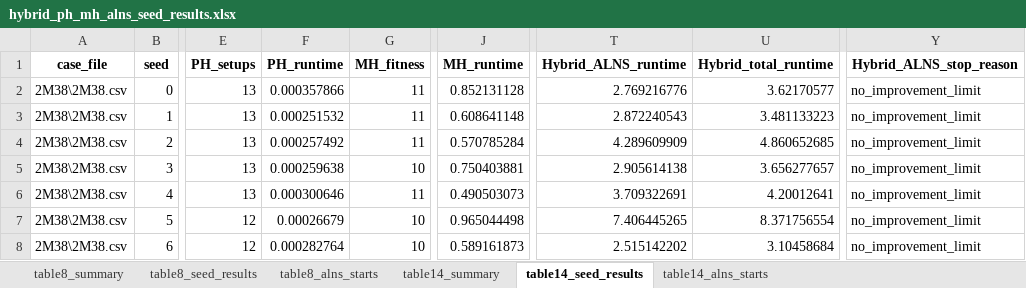
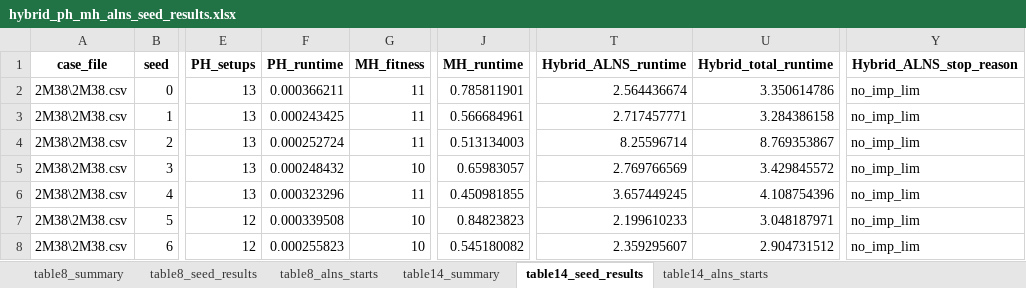
Before and after one commit to Myman110/Metaheuristic_assignment, an Excel workbook: hybrid_ph_mh_alns_seed_results.xlsx, sheet table14_seed_results, drawn as a sheet; only a part is shown, gaps mark what is left out; values as stored, in another font and other column widths than the file's, no borders; the diff covers the shown part only; the diff names each change by its address in the sheet, - before the commit and + after, or states it on an @@ line.

```diff
--- a/hybrid_ph_mh_alns_seed_results.xlsx (sheet table14_seed_results)
+++ b/hybrid_ph_mh_alns_seed_results.xlsx (sheet table14_seed_results)
-F2 (PH_runtime): 0.000357866
+F2 (PH_runtime): 0.000366211
-J2 (MH_runtime): 0.852131128
+J2 (MH_runtime): 0.785811901
-T2 (Hybrid_ALNS_runtime): 2.769216776
+T2 (Hybrid_ALNS_runtime): 2.564436674
-U2 (Hybrid_total_runtime): 3.62170577
+U2 (Hybrid_total_runtime): 3.350614786
-Y2:Y8 (Hybrid_ALNS_stop_reason): no_improvement_limit
+Y2:Y8 (Hybrid_ALNS_stop_reason): no_imp_lim
-F3 (PH_runtime): 0.000251532
+F3 (PH_runtime): 0.000243425
-J3 (MH_runtime): 0.608641148
+J3 (MH_runtime): 0.566684961
-T3 (Hybrid_ALNS_runtime): 2.872240543
+T3 (Hybrid_ALNS_runtime): 2.717457771
-U3 (Hybrid_total_runtime): 3.481133223
+U3 (Hybrid_total_runtime): 3.284386158
-F4 (PH_runtime): 0.000257492
+F4 (PH_runtime): 0.000252724
-J4 (MH_runtime): 0.570785284
+J4 (MH_runtime): 0.513134003
-T4 (Hybrid_ALNS_runtime): 4.289609909
+T4 (Hybrid_ALNS_runtime): 8.25596714
-U4 (Hybrid_total_runtime): 4.860652685
+U4 (Hybrid_total_runtime): 8.769353867
-F5 (PH_runtime): 0.000259638
+F5 (PH_runtime): 0.000248432
-J5 (MH_runtime): 0.750403881
+J5 (MH_runtime): 0.65983057
-T5 (Hybrid_ALNS_runtime): 2.905614138
+T5 (Hybrid_ALNS_runtime): 2.769766569
-U5 (Hybrid_total_runtime): 3.656277657
+U5 (Hybrid_total_runtime): 3.429845572
-F6 (PH_runtime): 0.000300646
+F6 (PH_runtime): 0.000323296
-J6 (MH_runtime): 0.490503073
+J6 (MH_runtime): 0.450981855
-T6 (Hybrid_ALNS_runtime): 3.709322691
+T6 (Hybrid_ALNS_runtime): 3.657449245
-U6 (Hybrid_total_runtime): 4.20012641
+U6 (Hybrid_total_runtime): 4.108754396
-F7 (PH_runtime): 0.00026679
+F7 (PH_runtime): 0.000339508
-J7 (MH_runtime): 0.965044498
+J7 (MH_runtime): 0.84823823
-T7 (Hybrid_ALNS_runtime): 7.406445265
+T7 (Hybrid_ALNS_runtime): 2.199610233
-U7 (Hybrid_total_runtime): 8.371756554
+U7 (Hybrid_total_runtime): 3.048187971
-F8 (PH_runtime): 0.000282764
+F8 (PH_runtime): 0.000255823
-J8 (MH_runtime): 0.589161873
+J8 (MH_runtime): 0.545180082
-T8 (Hybrid_ALNS_runtime): 2.515142202
+T8 (Hybrid_ALNS_runtime): 2.359295607
-U8 (Hybrid_total_runtime): 3.10458684
+U8 (Hybrid_total_runtime): 2.904731512
```
Also changed, not shown: 176 edited cells elsewhere in this sheet, sheet table8_seed_results, sheet table8_alns_starts, sheet table14_alns_starts, sheet table8_summary, sheet table14_summary, 1 other file.
